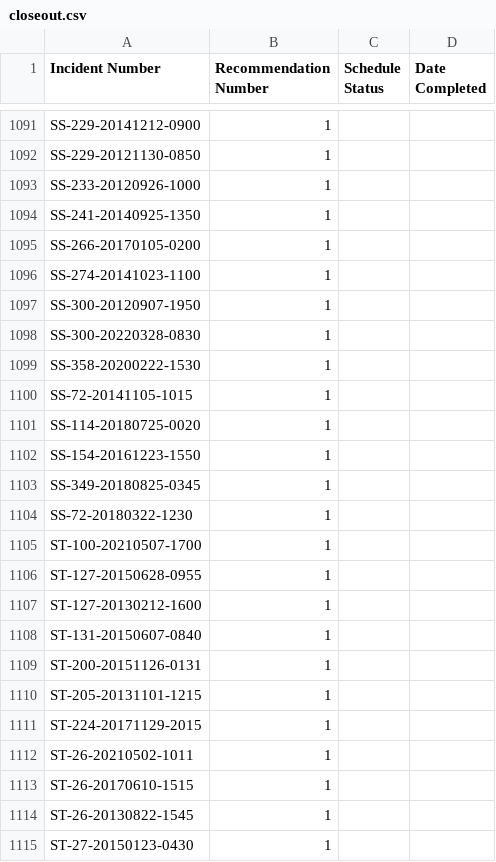
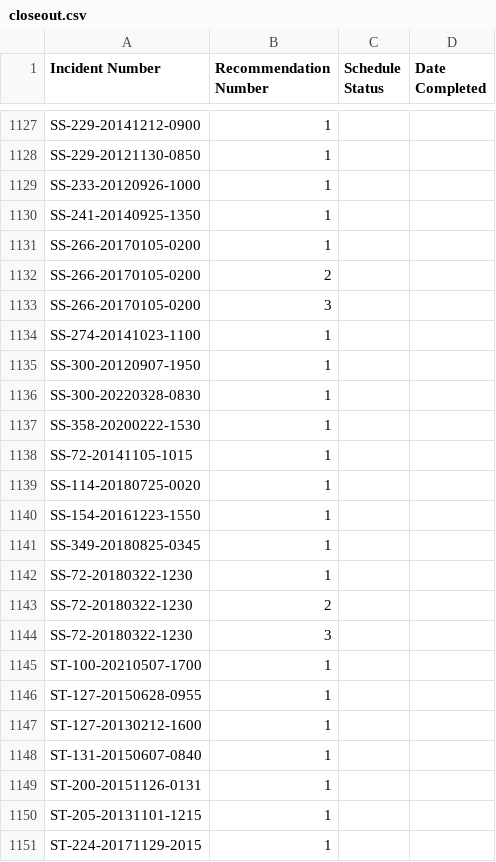
Before and after one commit to ectologx88/psm-incident-ml, a CSV file: data/processed/e19/closeout.csv, drawn as a sheet; only a part is shown, gaps mark what is left out; the shorter side is filled out with more unchanged rows; the diff covers the shown part only; the diff names each change by its address in the sheet, - before the commit and + after, or states it on an @@ line.

```diff
--- a/data/processed/e19/closeout.csv
+++ b/data/processed/e19/closeout.csv
+row 1132: SS-266-20170105-0200 | 2
+row 1133: SS-266-20170105-0200 | 3
+row 1143: SS-72-20180322-1230 | 2
+row 1144: SS-72-20180322-1230 | 3
```
Also changed, not shown: 40 added rows elsewhere in this file, 13 other files.
